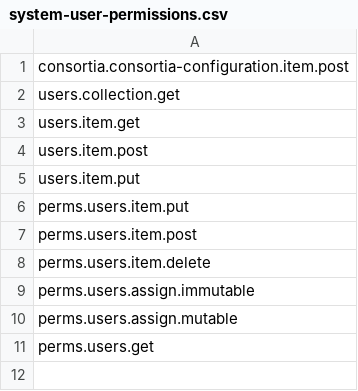
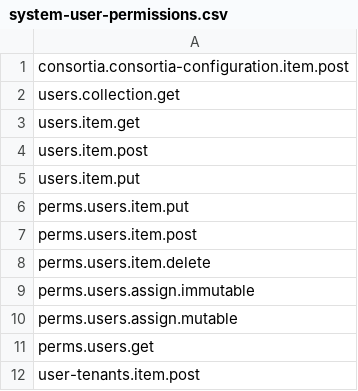
Before and after one commit to dmytrokrutii/mod-consortia, a CSV file: src/main/resources/permissions/system-user-permissions.csv, drawn as a sheet.

Commit message:
MODCON-42 missed permission (#47)

```diff
--- a/src/main/resources/permissions/system-user-permissions.csv
+++ b/src/main/resources/permissions/system-user-permissions.csv
@@ -11 +11,2 @@ perms.users.assign.mutable
 perms.users.get
+user-tenants.item.post
```
Also changed, not shown: 1 other file.
